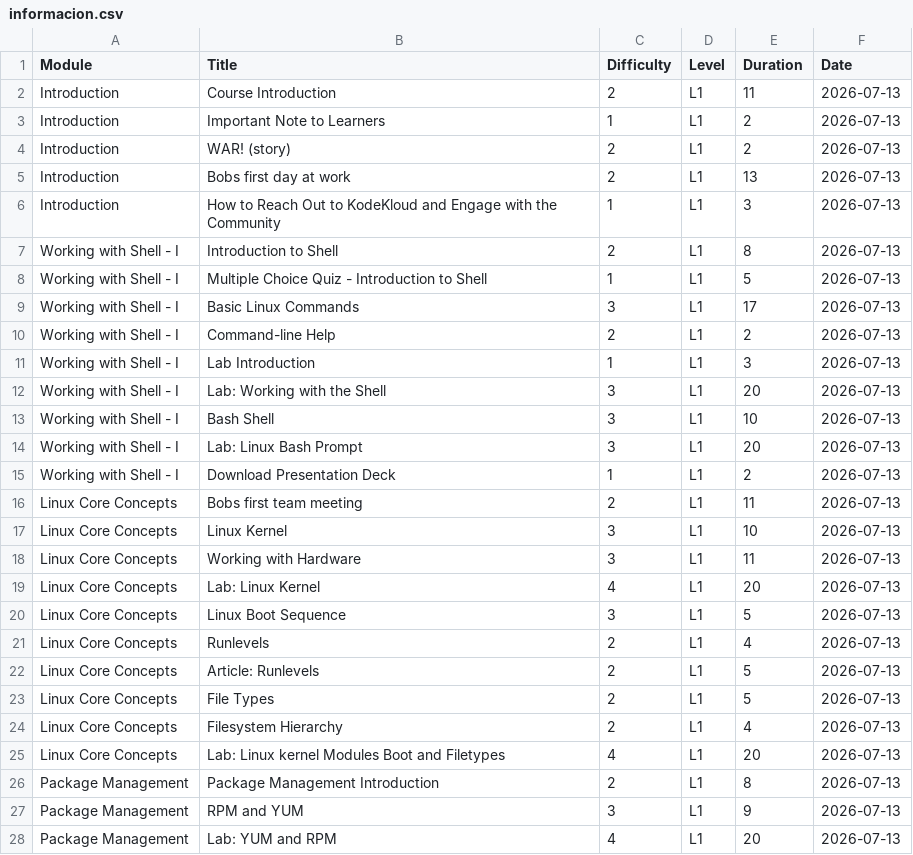
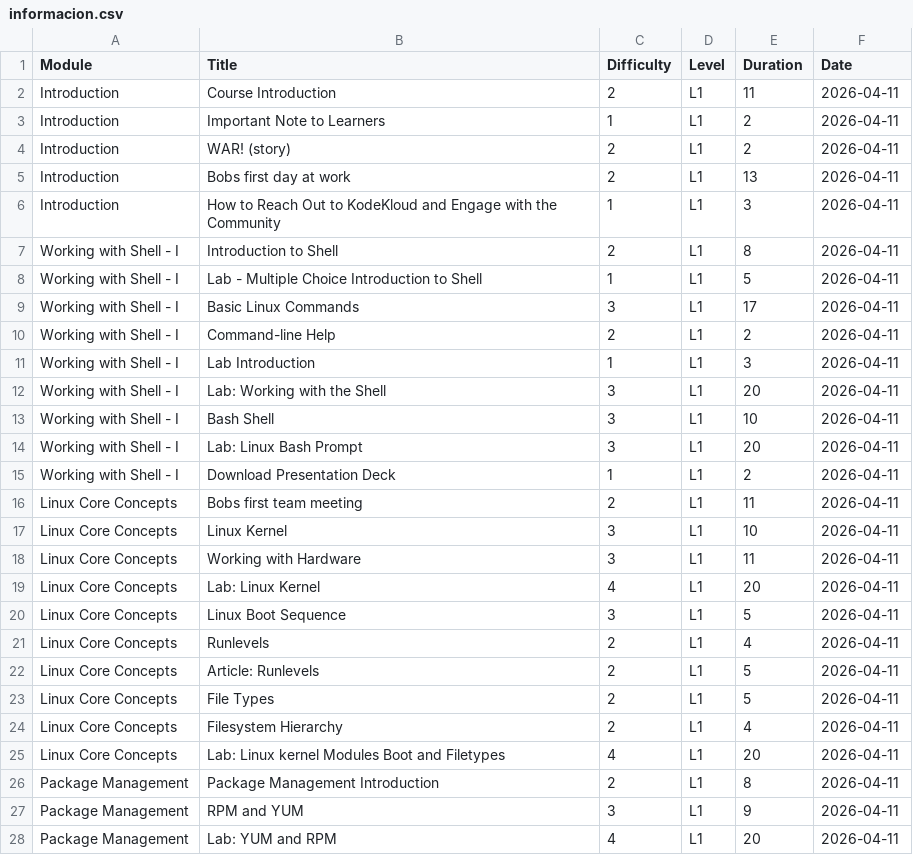
Before and after one commit to jensygomez/Labs, a CSV file: Base-de-Datos/informacion.csv, drawn as a sheet; only a part is shown; the diff covers the shown part only.

```diff
--- a/Base-de-Datos/informacion.csv
+++ b/Base-de-Datos/informacion.csv
@@ -1,28 +1,28 @@
 Module,Title,Difficulty,Level,Duration,Date
-Introduction,Course Introduction,2,L1,11,2026-07-13
-Introduction,Important Note to Learners,1,L1,2,2026-07-13
-Introduction,WAR! (story),2,L1,2,2026-07-13
-Introduction,Bobs first day at work,2,L1,13,2026-07-13
-Introduction,How to Reach Out to KodeKloud and Engage with the Community,1,L1,3,2026-07-13
-Working with Shell - I,Introduction to Shell,2,L1,8,2026-07-13
-Working with Shell - I,Multiple Choice Quiz - Introduction to Shell,1,L1,5,2026-07-13
-Working with Shell - I,Basic Linux Commands,3,L1,17,2026-07-13
-Working with Shell - I,Command-line Help,2,L1,2,2026-07-13
-Working with Shell - I,Lab Introduction,1,L1,3,2026-07-13
-Working with Shell - I,Lab: Working with the Shell,3,L1,20,2026-07-13
-Working with Shell - I,Bash Shell,3,L1,10,2026-07-13
-Working with Shell - I,Lab: Linux Bash Prompt,3,L1,20,2026-07-13
-Working with Shell - I,Download Presentation Deck,1,L1,2,2026-07-13
-Linux Core Concepts,Bobs first team meeting,2,L1,11,2026-07-13
-Linux Core Concepts,Linux Kernel,3,L1,10,2026-07-13
-Linux Core Concepts,Working with Hardware,3,L1,11,2026-07-13
-Linux Core Concepts,Lab: Linux Kernel,4,L1,20,2026-07-13
-Linux Core Concepts,Linux Boot Sequence,3,L1,5,2026-07-13
-Linux Core Concepts,Runlevels,2,L1,4,2026-07-13
-Linux Core Concepts,Article: Runlevels,2,L1,5,2026-07-13
-Linux Core Concepts,File Types,2,L1,5,2026-07-13
-Linux Core Concepts,Filesystem Hierarchy,2,L1,4,2026-07-13
-Linux Core Concepts,Lab: Linux kernel Modules Boot and Filetypes,4,L1,20,2026-07-13
-Package Management,Package Management Introduction,2,L1,8,2026-07-13
-Package Management,RPM and YUM,3,L1,9,2026-07-13
-Package Management,Lab: YUM and RPM,4,L1,20,2026-07-13
+Introduction,Course Introduction,2,L1,11,2026-04-11
+Introduction,Important Note to Learners,1,L1,2,2026-04-11
+Introduction,WAR! (story),2,L1,2,2026-04-11
+Introduction,Bobs first day at work,2,L1,13,2026-04-11
+Introduction,How to Reach Out to KodeKloud and Engage with the Community,1,L1,3,2026-04-11
+Working with Shell - I,Introduction to Shell,2,L1,8,2026-04-11
+Working with Shell - I,Lab - Multiple Choice Introduction to Shell,1,L1,5,2026-04-11
+Working with Shell - I,Basic Linux Commands,3,L1,17,2026-04-11
+Working with Shell - I,Command-line Help,2,L1,2,2026-04-11
+Working with Shell - I,Lab Introduction,1,L1,3,2026-04-11
+Working with Shell - I,Lab: Working with the Shell,3,L1,20,2026-04-11
+Working with Shell - I,Bash Shell,3,L1,10,2026-04-11
+Working with Shell - I,Lab: Linux Bash Prompt,3,L1,20,2026-04-11
+Working with Shell - I,Download Presentation Deck,1,L1,2,2026-04-11
+Linux Core Concepts,Bobs first team meeting,2,L1,11,2026-04-11
+Linux Core Concepts,Linux Kernel,3,L1,10,2026-04-11
+Linux Core Concepts,Working with Hardware,3,L1,11,2026-04-11
+Linux Core Concepts,Lab: Linux Kernel,4,L1,20,2026-04-11
+Linux Core Concepts,Linux Boot Sequence,3,L1,5,2026-04-11
+Linux Core Concepts,Runlevels,2,L1,4,2026-04-11
+Linux Core Concepts,Article: Runlevels,2,L1,5,2026-04-11
+Linux Core Concepts,File Types,2,L1,5,2026-04-11
+Linux Core Concepts,Filesystem Hierarchy,2,L1,4,2026-04-11
+Linux Core Concepts,Lab: Linux kernel Modules Boot and Filetypes,4,L1,20,2026-04-11
+Package Management,Package Management Introduction,2,L1,8,2026-04-11
+Package Management,RPM and YUM,3,L1,9,2026-04-11
+Package Management,Lab: YUM and RPM,4,L1,20,2026-04-11
```
Also changed, not shown: 47 edited cells elsewhere in this file, 1 other file.
